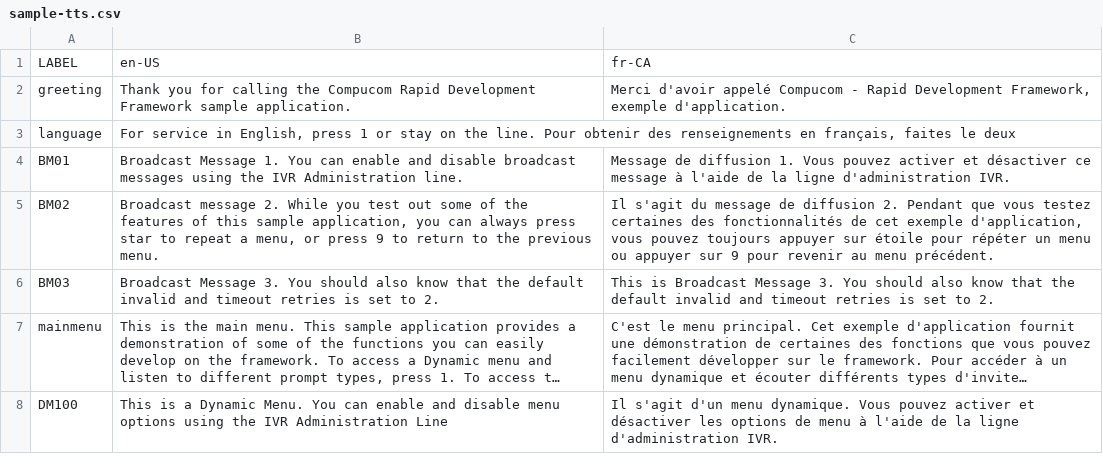
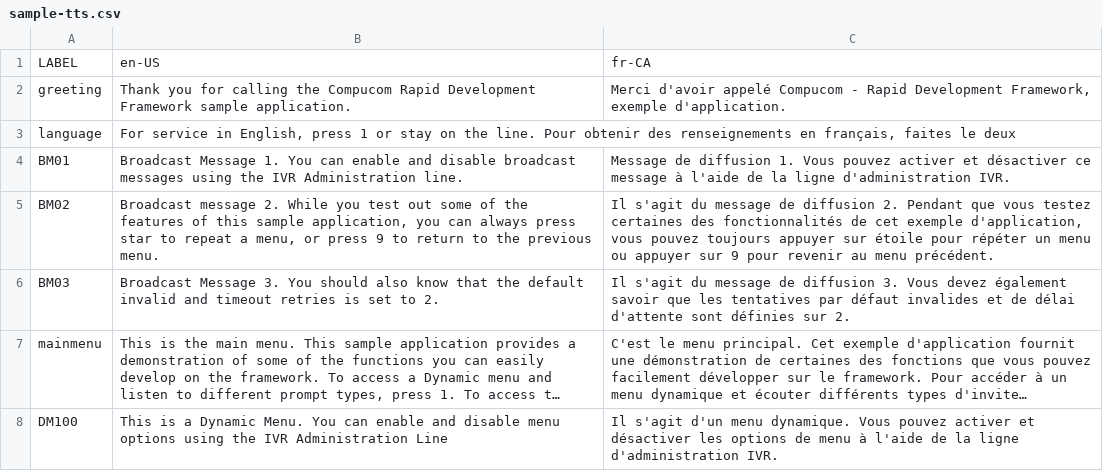
Before and after one commit to CompuComRDF/GetStarted, a CSV file: SampleApplication/config/sample-tts.csv, drawn as a sheet; only a part is shown; long unchanged cells end in …; the diff names each change by its address in the sheet, - before the commit and + after, or states it on an @@ line.

Commit message:
Add files via upload

```diff
--- a/SampleApplication/config/sample-tts.csv
+++ b/SampleApplication/config/sample-tts.csv
-C6: This is Broadcast Message 3. You should also know that the default invalid and timeout retries is set to 2.
+C6: Il s'agit du message de diffusion 3. Vous devez également savoir que les tentatives par défaut invalides et de délai d'attente sont définies sur 2.
```
